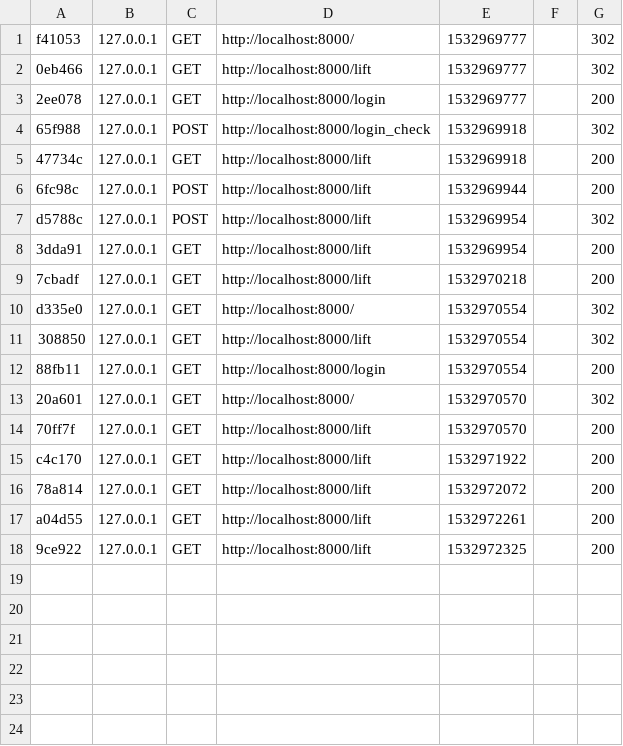
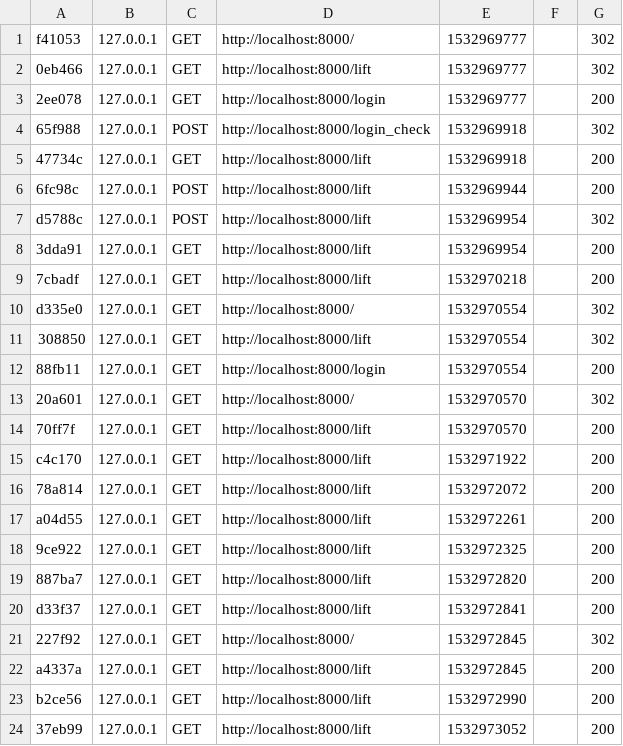
Before and after one commit to romariololz/Lift-Stuff, a CSV file: var/cache/dev/profiler/index.csv, drawn as a sheet; the diff names each change by its address in the sheet, - before the commit and + after, or states it on an @@ line.

```diff
--- a/var/cache/dev/profiler/index.csv
+++ b/var/cache/dev/profiler/index.csv
+row 19: 887ba7 | 127.0.0.1 | GET | http://localhost:8000/lift | 1532972820 |  | 200
+row 20: d33f37 | 127.0.0.1 | GET | http://localhost:8000/lift | 1532972841 |  | 200
+row 21: 227f92 | 127.0.0.1 | GET | http://localhost:8000/ | 1532972845 |  | 302
+row 22: a4337a | 127.0.0.1 | GET | http://localhost:8000/lift | 1532972845 |  | 200
+row 23: b2ce56 | 127.0.0.1 | GET | http://localhost:8000/lift | 1532972990 |  | 200
+row 24: 37eb99 | 127.0.0.1 | GET | http://localhost:8000/lift | 1532973052 |  | 200
```
Also changed, not shown: 10 other files.
